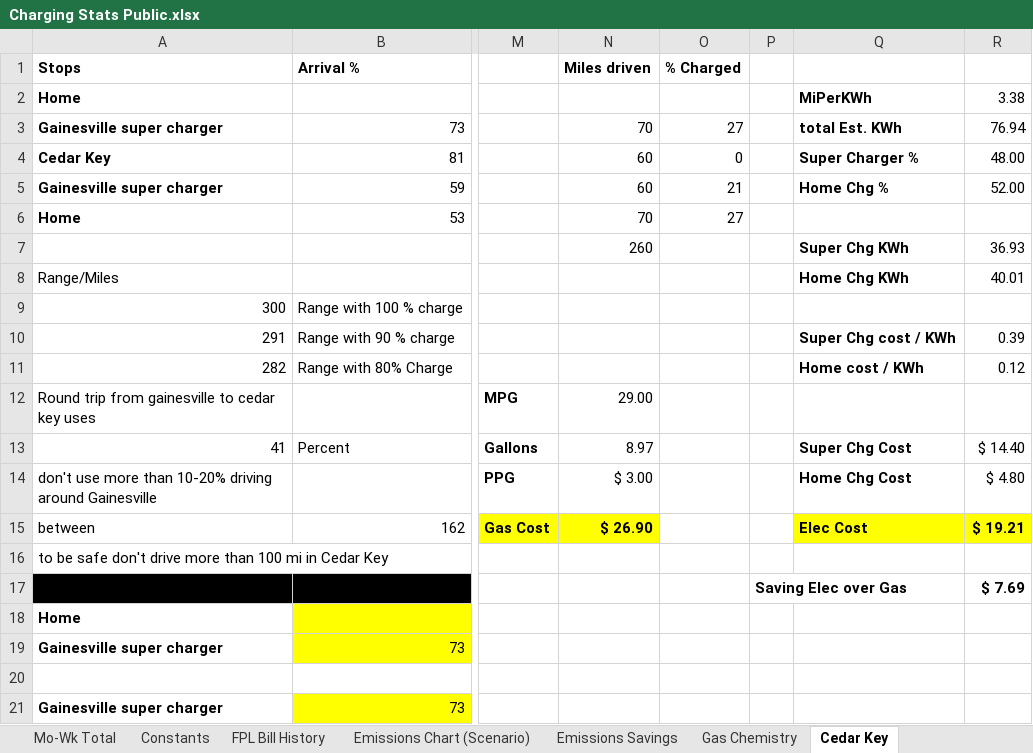
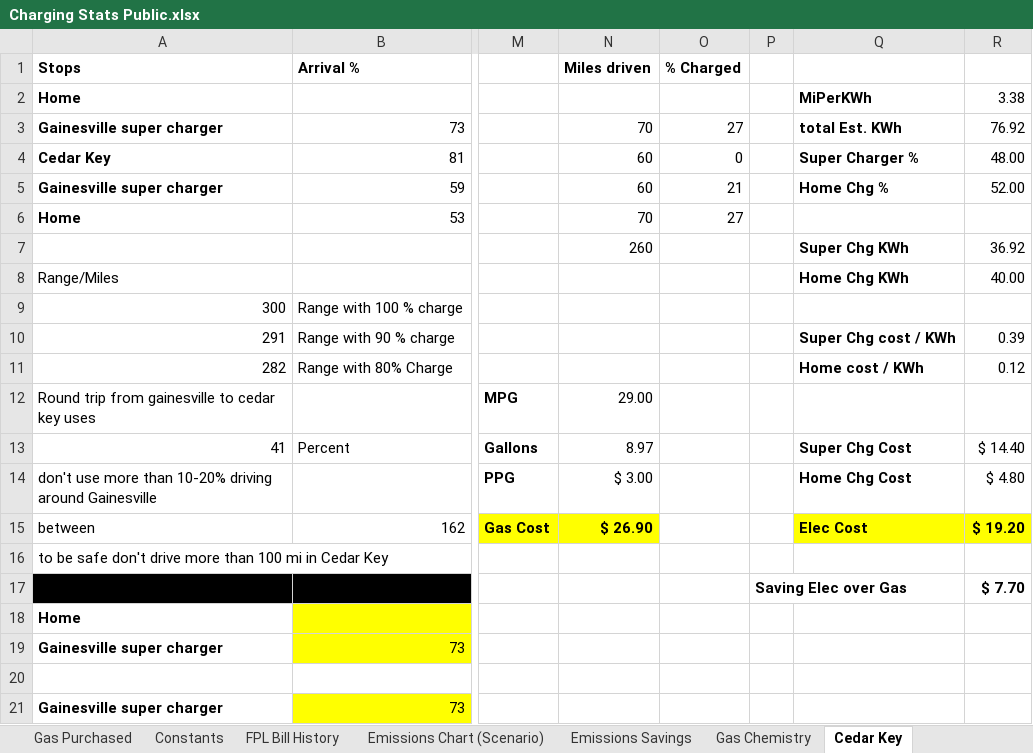
Before and after one commit to khizer713/ev-ice-cost-environmental-comparison, an Excel workbook: Charging Stats Public.xlsx, sheet Cedar Key, drawn as a sheet; only a part is shown, gaps mark what is left out; values as stored, in another font and other column widths than the file's, no borders; the diff names each change by its address in the sheet, - before the commit and + after, or states it on an @@ line.

```diff
--- a/Charging Stats Public.xlsx (sheet Cedar Key)
+++ b/Charging Stats Public.xlsx (sheet Cedar Key)
-R3: 76.94
+R3: 76.92
-R7: 36.93
+R7: 36.92
-R8: 40.01
+R8: 40.00
-R15: $ 19.21
+R15: $ 19.20
-R17: $ 7.69
+R17: $ 7.70
```
Also changed, not shown: sheet Charge Stats, sheet Weekly Totals, sheet Emissions Chart, sheet Cost Saving Chart, sheet Emissions Savings, sheet Gas Purchased, 3 more sheets, other sheet tabs, formulas that keep their value, charts or pictures.
